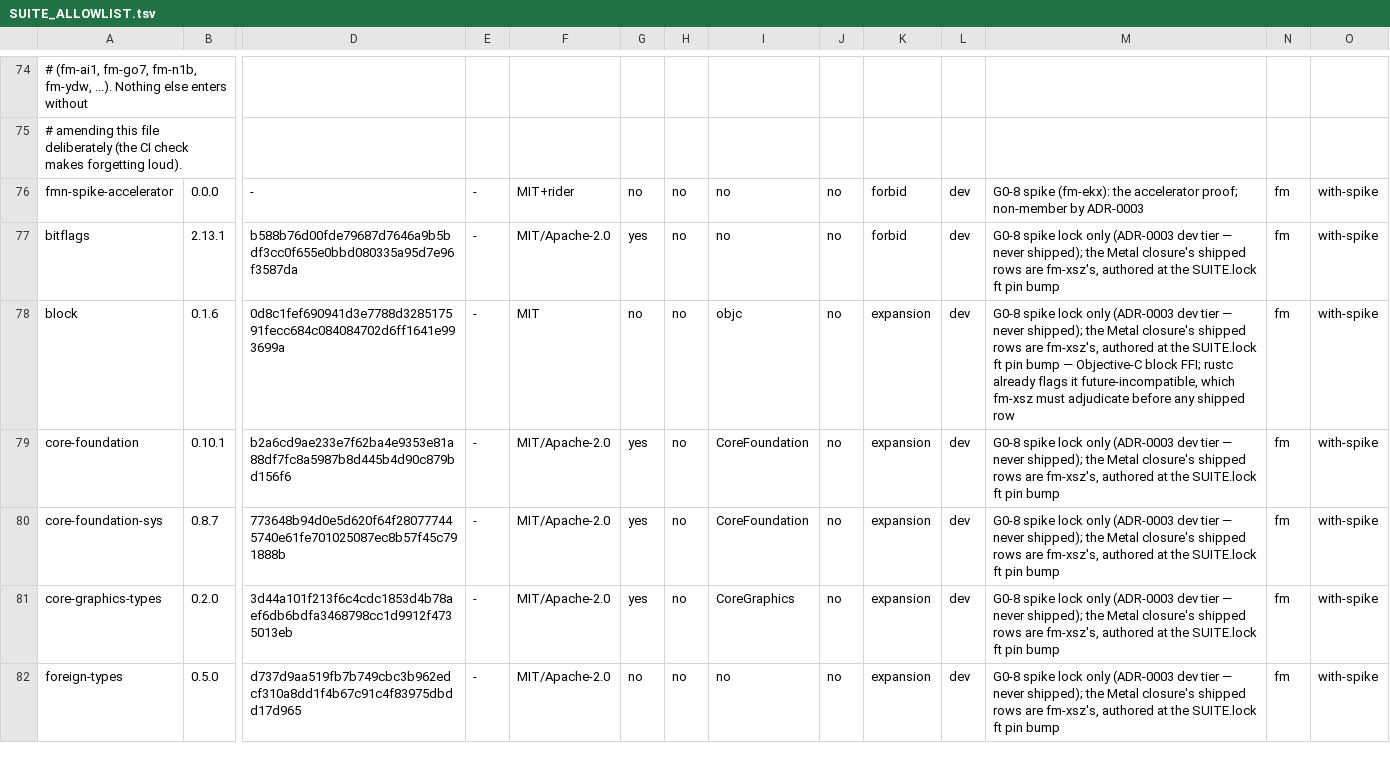
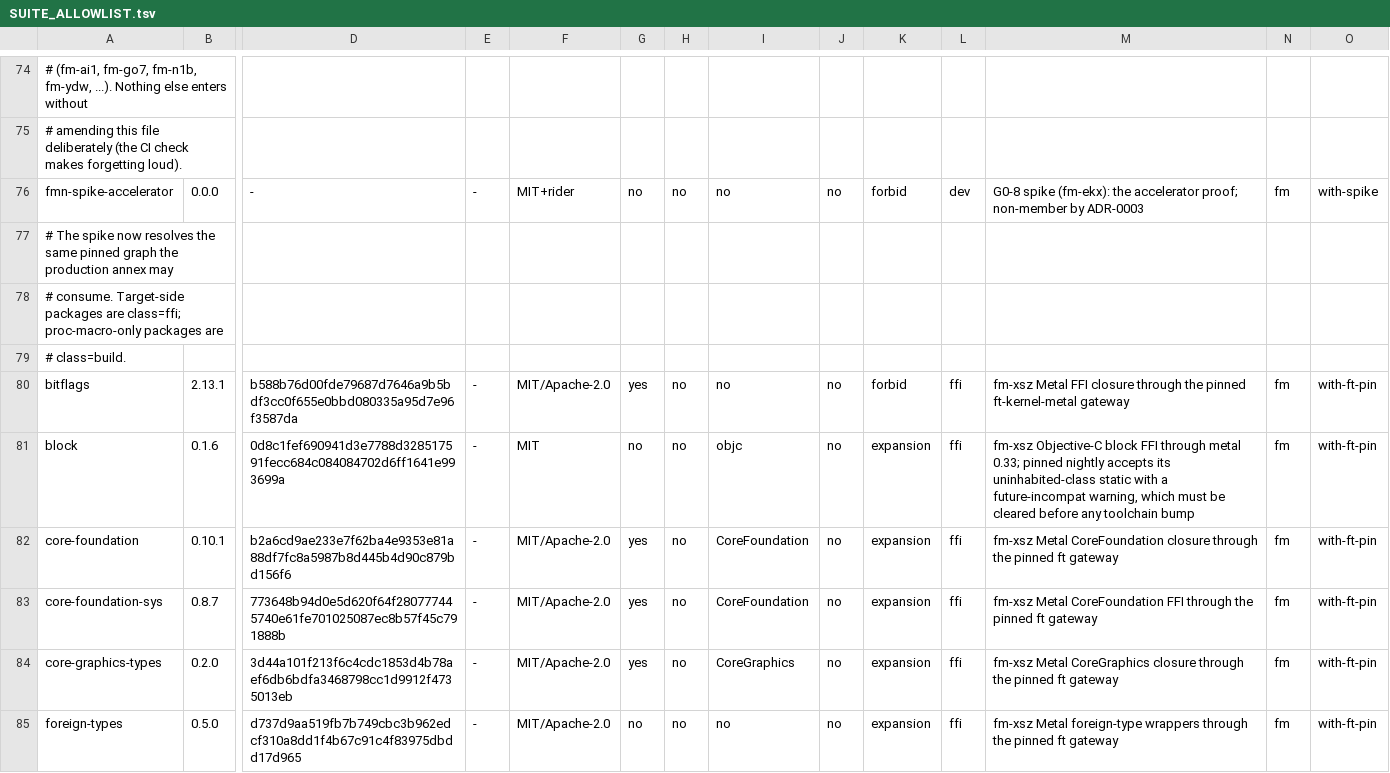
Before and after one commit to Dicklesworthstone/franken_manim, a TSV file: SUITE_ALLOWLIST.tsv, drawn as a sheet; only a part is shown, gaps mark what is left out; addresses are those after the commit; rows hold the shown columns only; the diff covers the shown part only; the diff names each change by its address in the sheet, - before the commit and + after, or states it on an @@ line.

Commit message:
fm-xsz: pin frankentorch Metal compute gateway
Pin adjudication: scripts/check.sh, the governed-closure gate, and the 75-test Linux spike suite are green. On the pinned Apple M4 Pro, all 75 spike tests pass and regenerated stroke/fill evidence PNGs match all six committed captures byte-for-byte; stroke/fill equivalence metrics are unchanged. No self-golden or Look Gallery artifact drifted.

The only qualification is transitive block 0.1.6: nightly-2026-07-05 accepts its uninhabited Objective-C class static with a future-incompat warning. It is confined to the Metal FFI closure and must be cleared before any future toolchain bump.

```diff
--- a/SUITE_ALLOWLIST.tsv
+++ b/SUITE_ALLOWLIST.tsv
+row 77: # The spike now resolves the same pinned graph the production annex may
+row 78: # consume. Target-side packages are class=ffi; proc-macro-only packages are
+row 79: # class=build.
-L80:L85: dev
+L80:L85: ffi
-M80: G0-8 spike lock only (ADR-0003 dev tier — never shipped); the Metal closure's shipped rows are fm-xsz's, authored at the SUITE.lock ft pin bump
+M80: fm-xsz Metal FFI closure through the pinned ft-kernel-metal gateway
-O80:O85: with-spike
+O80:O85: with-ft-pin
-M81: G0-8 spike lock only (ADR-0003 dev tier — never shipped); the Metal closure's shipped rows are fm-xsz's, authored at the SUITE.lock ft pin bump — Objective-C block FFI; rustc already flags it future-incompatible, which fm-xsz must adjudicate before any shipped row
+M81: fm-xsz Objective-C block FFI through metal 0.33; pinned nightly accepts its uninhabited-class static with a future-incompat warning, which must be cleared before any toolchain bump
-M82: G0-8 spike lock only (ADR-0003 dev tier — never shipped); the Metal closure's shipped rows are fm-xsz's, authored at the SUITE.lock ft pin bump
+M82: fm-xsz Metal CoreFoundation closure through the pinned ft gateway
-M83: G0-8 spike lock only (ADR-0003 dev tier — never shipped); the Metal closure's shipped rows are fm-xsz's, authored at the SUITE.lock ft pin bump
+M83: fm-xsz Metal CoreFoundation FFI through the pinned ft gateway
-M84: G0-8 spike lock only (ADR-0003 dev tier — never shipped); the Metal closure's shipped rows are fm-xsz's, authored at the SUITE.lock ft pin bump
+M84: fm-xsz Metal CoreGraphics closure through the pinned ft gateway
-M85: G0-8 spike lock only (ADR-0003 dev tier — never shipped); the Metal closure's shipped rows are fm-xsz's, authored at the SUITE.lock ft pin bump
+M85: fm-xsz Metal foreign-type wrappers through the pinned ft gateway
```
Also changed, not shown: 36 edited cells elsewhere in this file, 4 other files.
